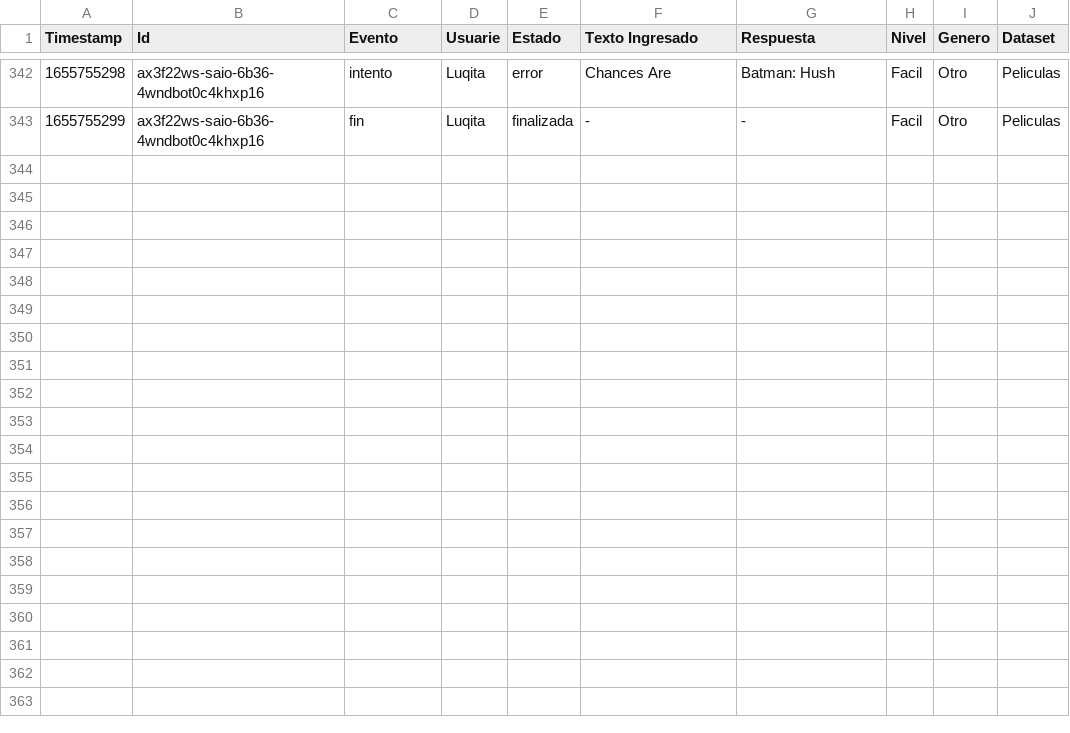
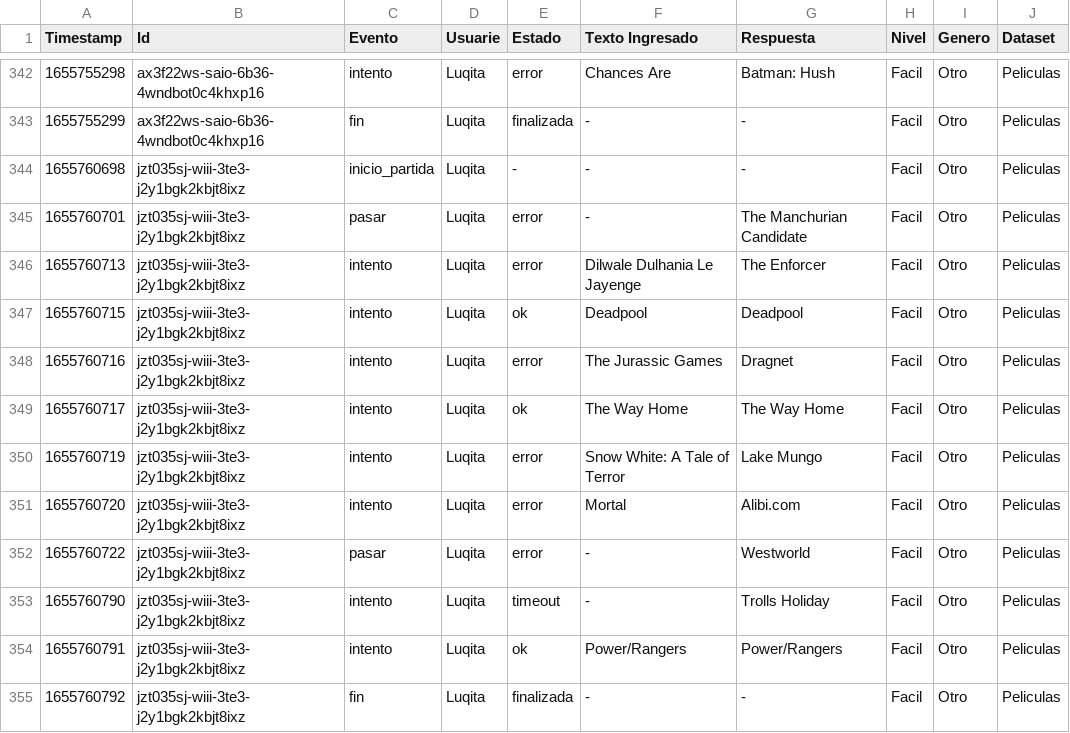
Before and after one commit to fvenegasn/FiguRace, a CSV file: data/csv/informacion_partidas.csv, drawn as a sheet; only a part is shown, gaps mark what is left out; the diff names each change by its address in the sheet, - before the commit and + after, or states it on an @@ line.

Commit message:
ahora se guarda en estado pasar

```diff
--- a/data/csv/informacion_partidas.csv
+++ b/data/csv/informacion_partidas.csv
+row 344: 1655760698 | jzt035sj-wiii-3te3-j2y1bgk2kbjt8ixz | inicio_partida | Luqita | - | - | - | Facil | Otro | Peliculas
+row 345: 1655760701 | jzt035sj-wiii-3te3-j2y1bgk2kbjt8ixz | pasar | Luqita | error | - | The Manchurian Candidate | Facil | Otro | Peliculas
+row 346: 1655760713 | jzt035sj-wiii-3te3-j2y1bgk2kbjt8ixz | intento | Luqita | error | Dilwale Dulhania Le Jayenge | The Enforcer | Facil | Otro | Peliculas
+row 347: 1655760715 | jzt035sj-wiii-3te3-j2y1bgk2kbjt8ixz | intento | Luqita | ok | Deadpool | Deadpool | Facil | Otro | Peliculas
+row 348: 1655760716 | jzt035sj-wiii-3te3-j2y1bgk2kbjt8ixz | intento | Luqita | error | The Jurassic Games | Dragnet | Facil | Otro | Peliculas
+row 349: 1655760717 | jzt035sj-wiii-3te3-j2y1bgk2kbjt8ixz | intento | Luqita | ok | The Way Home | The Way Home | Facil | Otro | Peliculas
+row 350: 1655760719 | jzt035sj-wiii-3te3-j2y1bgk2kbjt8ixz | intento | Luqita | error | Snow White: A Tale of Terror | Lake Mungo | Facil | Otro | Peliculas
+row 351: 1655760720 | jzt035sj-wiii-3te3-j2y1bgk2kbjt8ixz | intento | Luqita | error | Mortal | Alibi.com | Facil | Otro | Peliculas
+row 352: 1655760722 | jzt035sj-wiii-3te3-j2y1bgk2kbjt8ixz | pasar | Luqita | error | - | Westworld | Facil | Otro | Peliculas
+row 353: 1655760790 | jzt035sj-wiii-3te3-j2y1bgk2kbjt8ixz | intento | Luqita | timeout | - | Trolls Holiday | Facil | Otro | Peliculas
+row 354: 1655760791 | jzt035sj-wiii-3te3-j2y1bgk2kbjt8ixz | intento | Luqita | ok | Power/Rangers | Power/Rangers | Facil | Otro | Peliculas
+row 355: 1655760792 | jzt035sj-wiii-3te3-j2y1bgk2kbjt8ixz | fin | Luqita | finalizada | - | - | Facil | Otro | Peliculas
```
Also changed, not shown: 2 other files.
